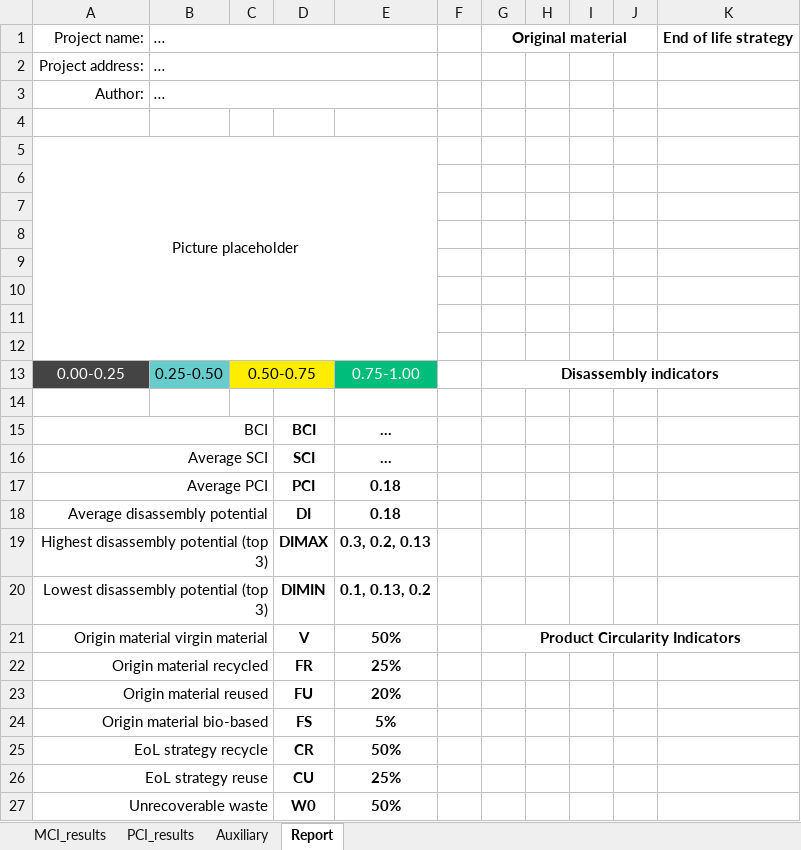
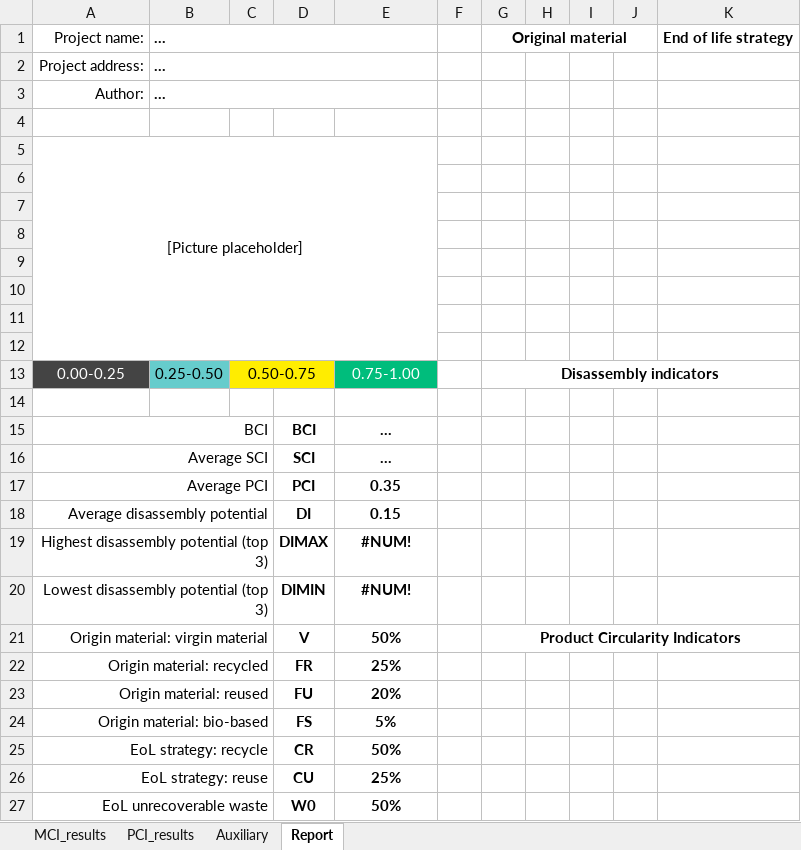
Before and after one commit to CircularEcoBIM/CircularityTool4Revit, an Excel workbook: template/Template_Excel_report.xlsx, sheet Report, drawn as a sheet; values as stored, in another font and other column widths than the file's, no borders; charts and pictures not drawn; the diff names each change by its address in the sheet, - before the commit and + after, or states it on an @@ line.

```diff
--- a/template/Template_Excel_report.xlsx (sheet Report)
+++ b/template/Template_Excel_report.xlsx (sheet Report)
@@ B1:B3 bold: off → on, italic: on → off @@
-A5: Picture placeholder
+A5: [Picture placeholder]
-E17: 0.18
+E17: 0.35
-E18: 0.18
+E18: 0.15
-E19: 0.3, 0.2, 0.13
+E19: #NUM!
-E20: 0.1, 0.13, 0.2
+E20: #NUM!
-A21: Origin material virgin material
+A21: Origin material: virgin material
-A22: Origin material recycled
+A22: Origin material: recycled
-A23: Origin material reused
+A23: Origin material: reused
-A24: Origin material bio-based
+A24: Origin material: bio-based
-A25: EoL strategy recycle
+A25: EoL strategy: recycle
-A26: EoL strategy reuse
+A26: EoL strategy: reuse
-A27: Unrecoverable waste
+A27: EoL unrecoverable waste
```
Also changed, not shown: sheet PCI_results, sheet Auxiliary, sheet MCI_results, charts or pictures, 7 other files.
